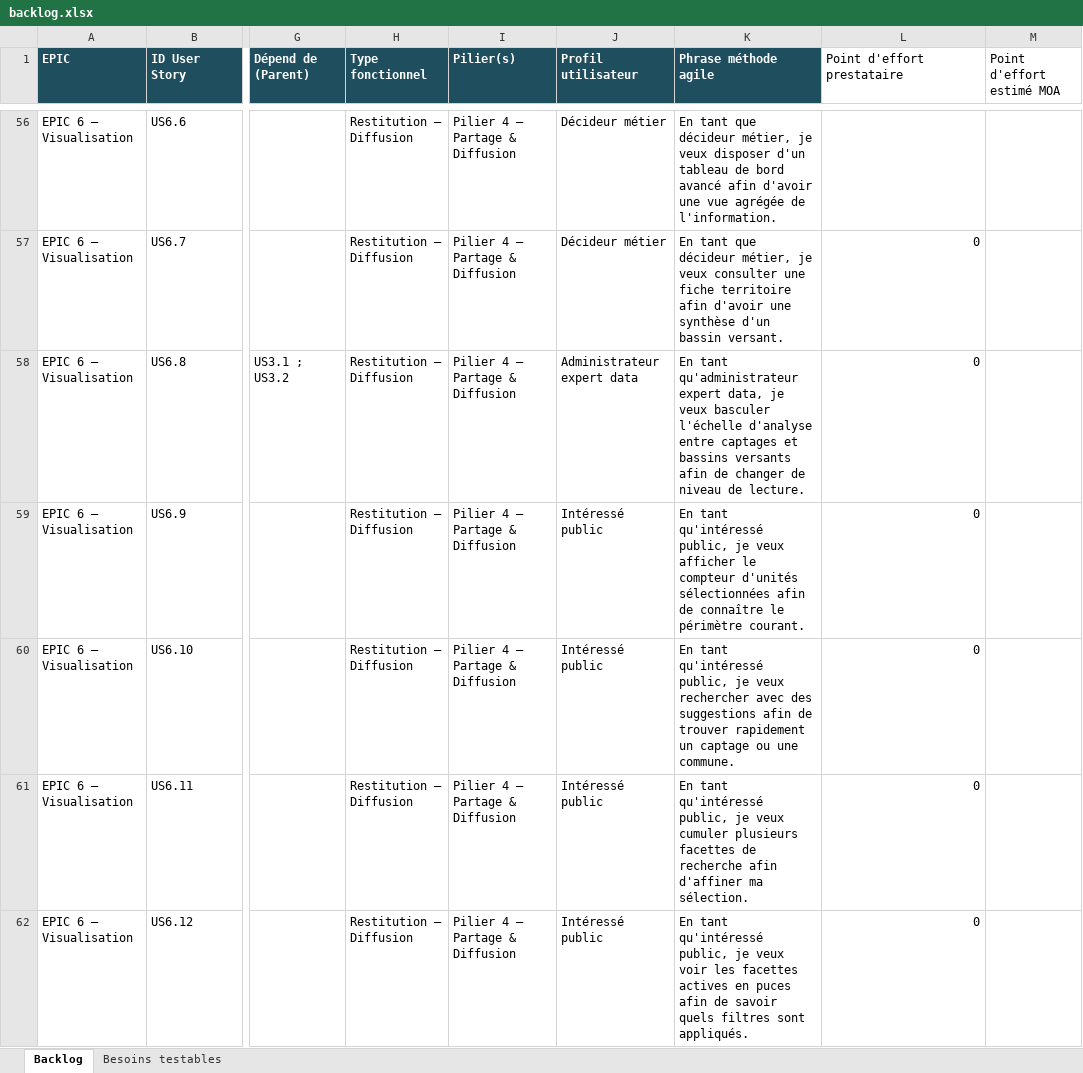
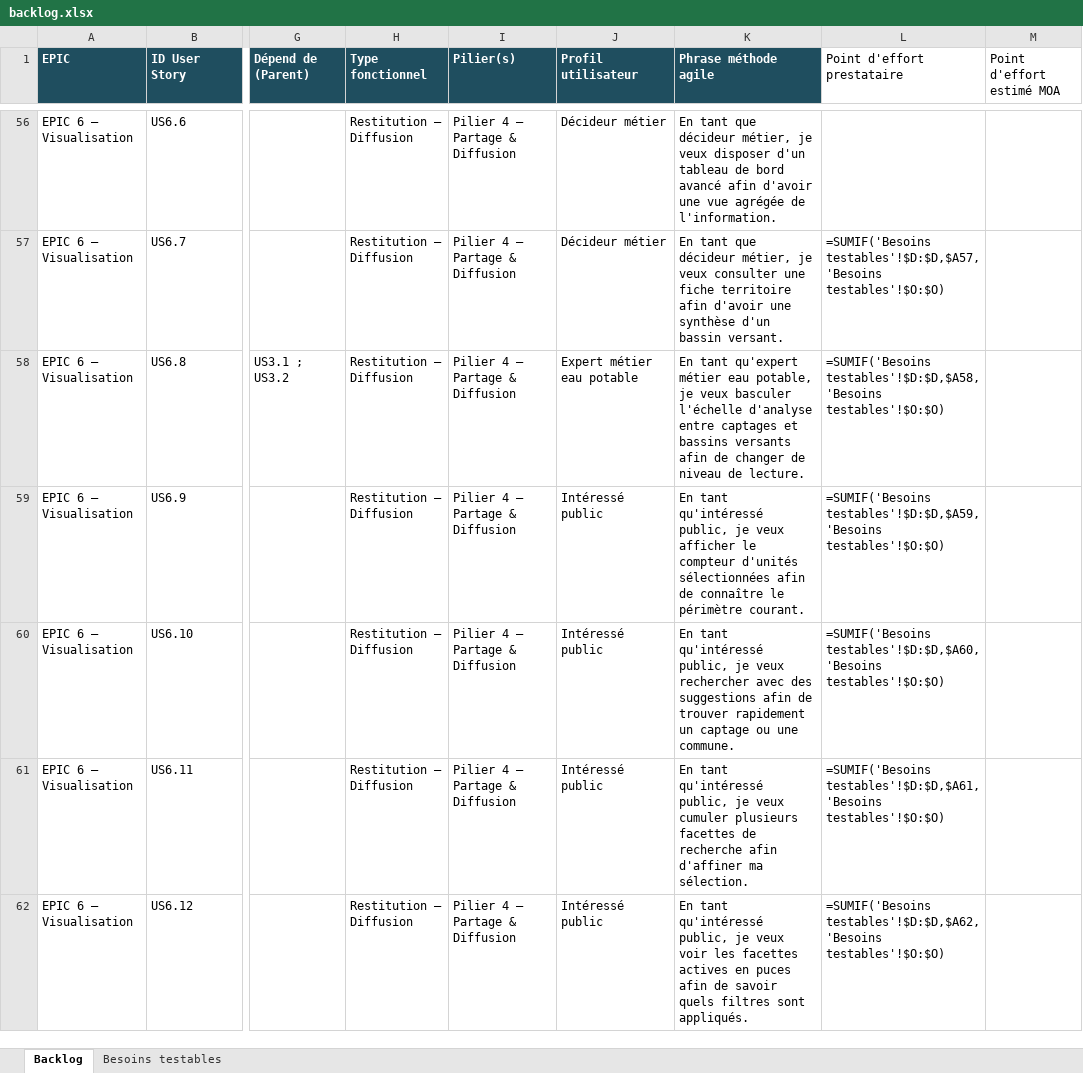
Before and after one commit to yougis/hydroscope-notes-cadrage, an Excel workbook: cahier des charges/backlog.xlsx, sheet Backlog, drawn as a sheet; only a part is shown, gaps mark what is left out; values as stored, in another font and other column widths than the file's, no borders; formulas without a stored value are shown as written; the diff covers the shown part only; the diff names each change by its address in the sheet, - before the commit and + after, or states it on an @@ line.

```diff
--- a/cahier des charges/backlog.xlsx (sheet Backlog)
+++ b/cahier des charges/backlog.xlsx (sheet Backlog)
-L57 (Point d'effort prestataire): 0
+L57 (Point d'effort prestataire): =SUMIF('Besoins testables'!$D:$D,$A57,'Besoins testables'!$O:$O)
-J58 (Profil utilisateur): Administrateur expert data
+J58 (Profil utilisateur): Expert métier eau potable
-K58 (Phrase méthode agile): En tant qu'administrateur expert data, je veux…
+K58 (Phrase méthode agile): En tant qu'expert métier eau potable, je veux…
-L58 (Point d'effort prestataire): 0
+L58 (Point d'effort prestataire): =SUMIF('Besoins testables'!$D:$D,$A58,'Besoins testables'!$O:$O)
-L59 (Point d'effort prestataire): 0
+L59 (Point d'effort prestataire): =SUMIF('Besoins testables'!$D:$D,$A59,'Besoins testables'!$O:$O)
-L60 (Point d'effort prestataire): 0
+L60 (Point d'effort prestataire): =SUMIF('Besoins testables'!$D:$D,$A60,'Besoins testables'!$O:$O)
-L61 (Point d'effort prestataire): 0
+L61 (Point d'effort prestataire): =SUMIF('Besoins testables'!$D:$D,$A61,'Besoins testables'!$O:$O)
-L62 (Point d'effort prestataire): 0
+L62 (Point d'effort prestataire): =SUMIF('Besoins testables'!$D:$D,$A62,'Besoins testables'!$O:$O)
```
Also changed, not shown: 86 edited cells elsewhere in this sheet, 19 other files.
